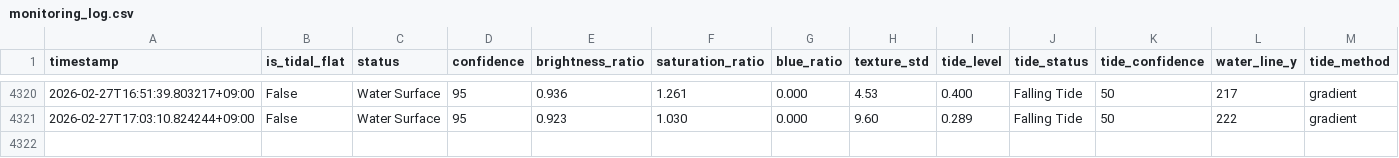
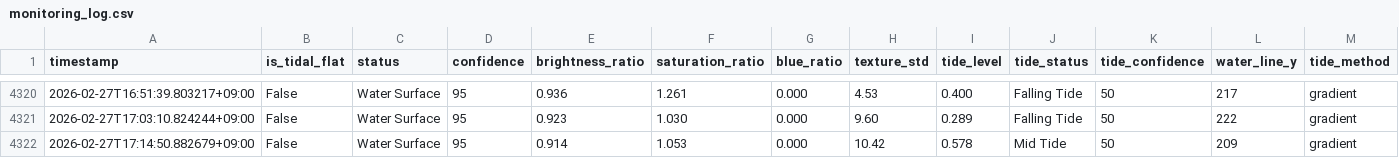
Before and after one commit to kitsukisaiseikyo-byte/nayako-higata, a CSV file: results/monitoring_log.csv, drawn as a sheet; only a part is shown, gaps mark what is left out; rows hold the shown columns only; the diff names each change by its address in the sheet, - before the commit and + after, or states it on an @@ line.

```diff
--- a/results/monitoring_log.csv
+++ b/results/monitoring_log.csv
+row 4322: 2026-02-27T17:14:50.882679+09:00 | False | Water Surface | 95 | 0.914 | 1.053 | 0.000 | 10.42 | 0.578 | Mid Tide | 50 | 209 | gradient
```
Also changed, not shown: 3 other files.
